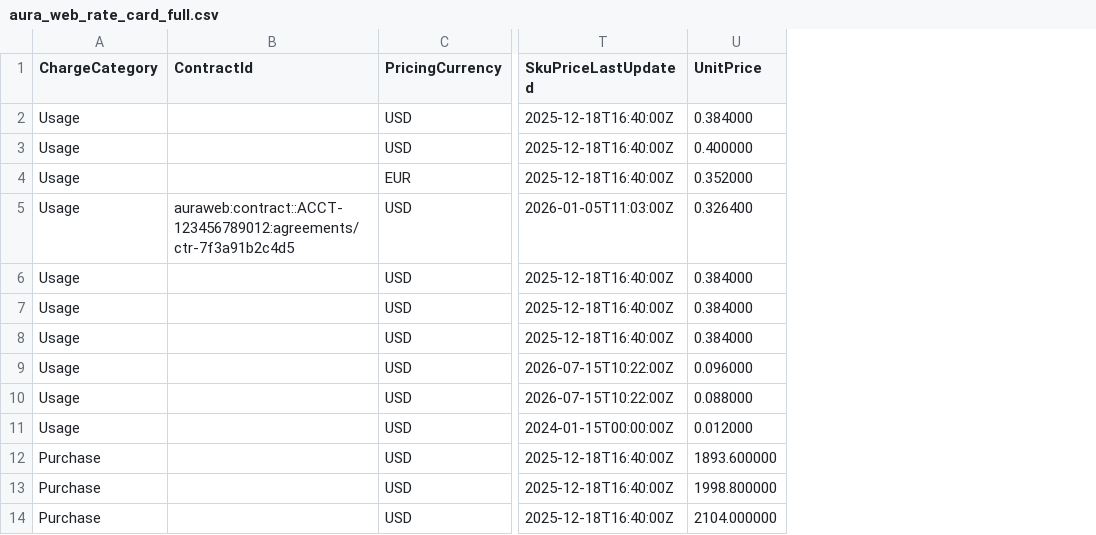
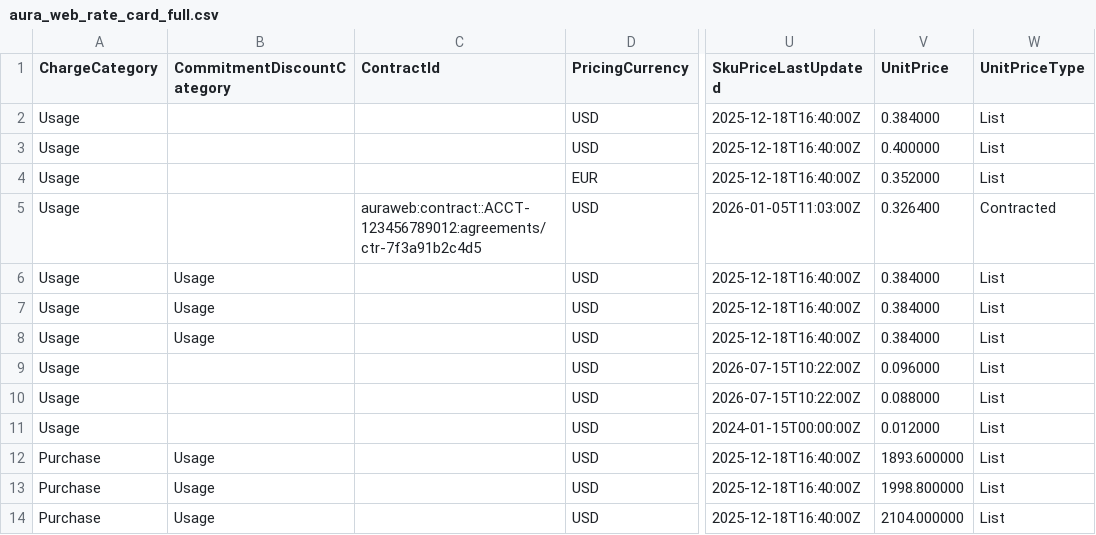
Before and after one commit to FinOps-Open-Cost-and-Usage-Spec/FOCUS_Spec, a CSV file: specification/data/sku_price_examples/aura_web_rate_card_full.csv, drawn as a sheet; only a part is shown, gaps mark what is left out; the diff names each change by its address in the sheet, - before the commit and + after, or states it on an @@ line.

```diff
--- a/specification/data/sku_price_examples/aura_web_rate_card_full.csv
+++ b/specification/data/sku_price_examples/aura_web_rate_card_full.csv
+column B (CommitmentDiscountCategory), rows 6-14: Usage | Usage | Usage |  |  |  | Usage | Usage | Usage
+column W (UnitPriceType), rows 2-14: List | List | List | Contracted | List | List | List | List | List | List | List | List | List
```
Also changed, not shown: specification/data/sku_price_examples/sku_price_boundaries.csv, specification/data/sku_price_examples/sku_price_commitment_purchases.csv, 12 other files.
